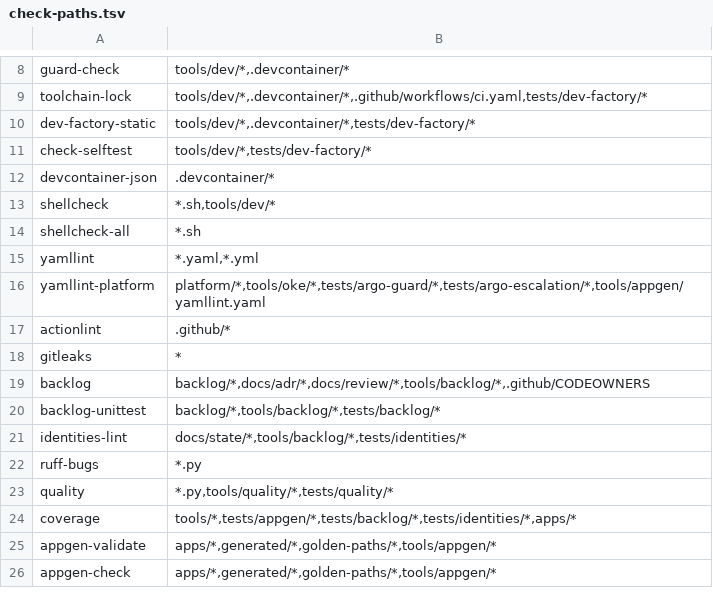
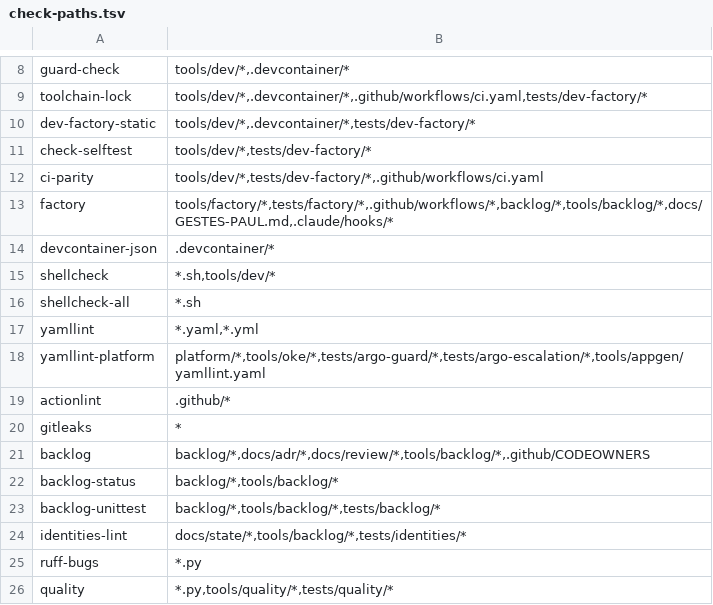
Before and after one commit to platform-zephyr/openchoreo-lab, a TSV file: tools/dev/check-paths.tsv, drawn as a sheet; only a part is shown, gaps mark what is left out; the shorter side is filled out with more unchanged rows.

```diff
--- a/tools/dev/check-paths.tsv
+++ b/tools/dev/check-paths.tsv
@@ -11,2 +11,4 @@ dev-factory-static	tools/dev/*,.devcontainer/*,tests/dev-factory/*
 check-selftest	tools/dev/*,tests/dev-factory/*
+ci-parity	tools/dev/*,tests/dev-factory/*,.github/workflows/ci.yaml
+factory	tools/factory/*,tests/factory/*,.github/workflows/*,backlog/*,tools/backlog/*,docs/GESTES-PAUL.md,.claude/hooks/*
 devcontainer-json	.devcontainer/*
@@ -19,2 +21,3 @@ gitleaks	*
 backlog	backlog/*,docs/adr/*,docs/review/*,tools/backlog/*,.github/CODEOWNERS
+backlog-status	backlog/*,tools/backlog/*
 backlog-unittest	backlog/*,tools/backlog/*,tests/backlog/*
```
Also changed, not shown: tools/dev/ci-map.tsv, 17 other files.
